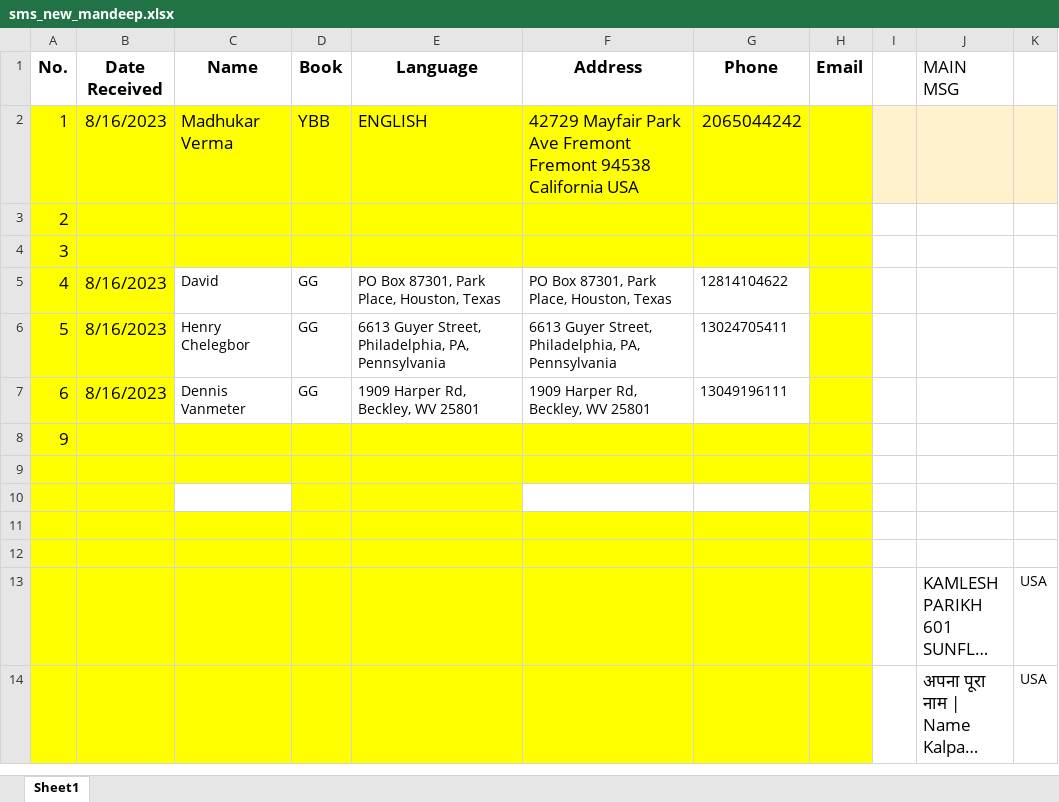
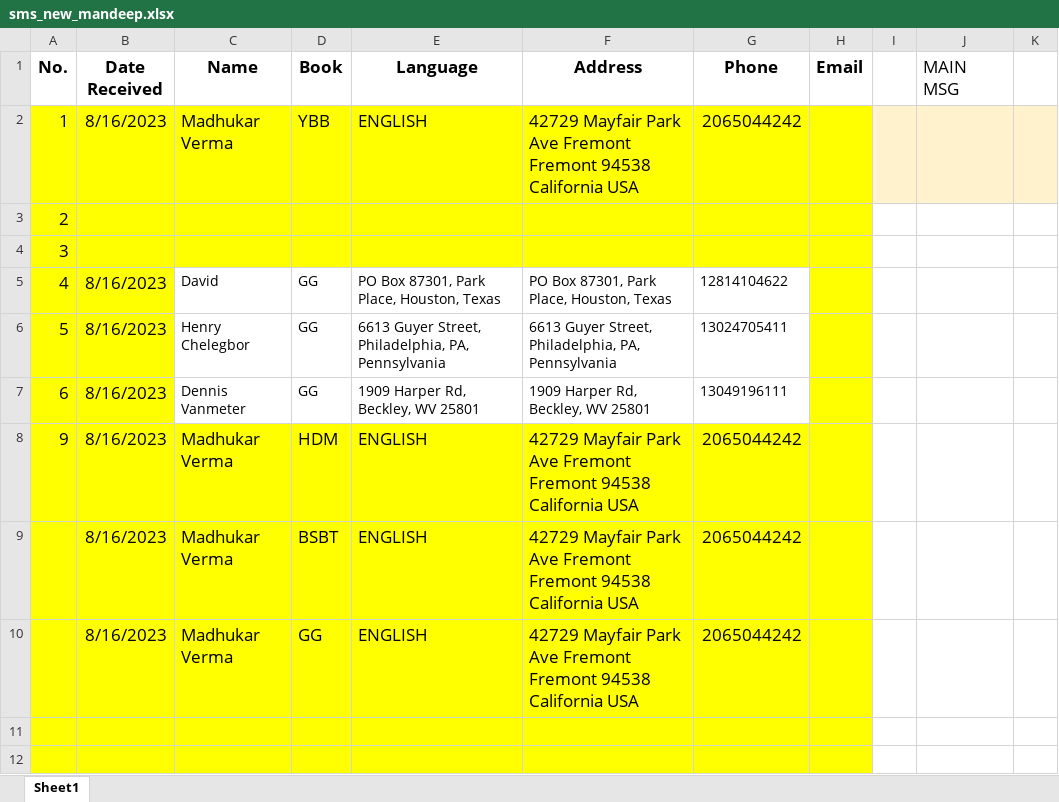
Before and after one commit to mandeep-ws/sewa, an Excel workbook: sms_new_mandeep.xlsx, sheet Sheet1, drawn as a sheet; only a part is shown; the shorter side is filled out with more unchanged rows; long unchanged cells end in …; values as stored, in another font and other column widths than the file's, no borders; removed rows and columns are numbered as before the commit, all else as after; the diff names each change by its address in the sheet, - before the commit and + after, or states it on an @@ line.

```diff
--- a/sms_new_mandeep.xlsx (sheet Sheet1)
+++ b/sms_new_mandeep.xlsx (sheet Sheet1)
-row 8: 9
-row 8: (empty)
+row 8: 9 | 8/16/2023 | Madhukar Verma | HDM | ENGLISH | 42729 Mayfair Park Ave Fremont Fremont 94538 California USA | 2065044242
-row 9: (empty)
+row 9:  | 8/16/2023 | Madhukar Verma | BSBT | ENGLISH | 42729 Mayfair Park Ave Fremont Fremont 94538 California USA | 2065044242
-C9 fill: none
+C9 fill: #FFFF00
-F9:G9 fill: none
+F9:G9 fill: #FFFF00
+row 10:  | 8/16/2023 | Madhukar Verma | GG | ENGLISH | 42729 Mayfair Park Ave Fremont Fremont 94538 California USA | 2065044242
```
Also changed, not shown: All_Sent_Records.xlsx, Duplicate_Transactions.xlsx, 12 other files.
